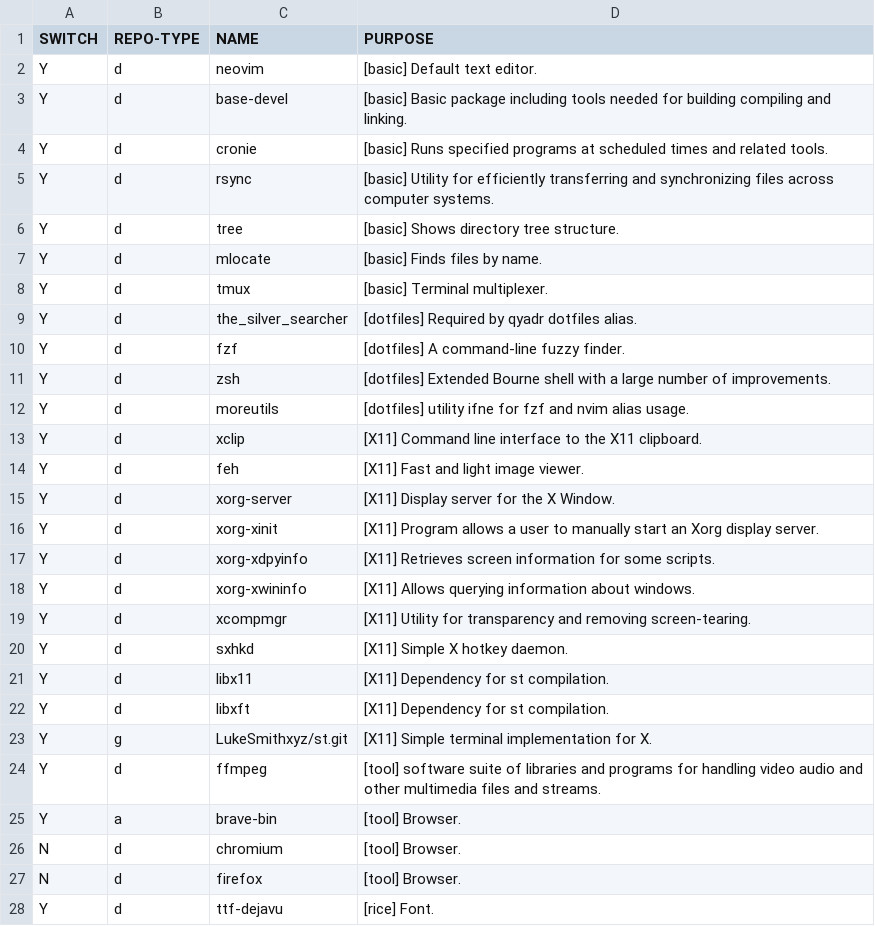
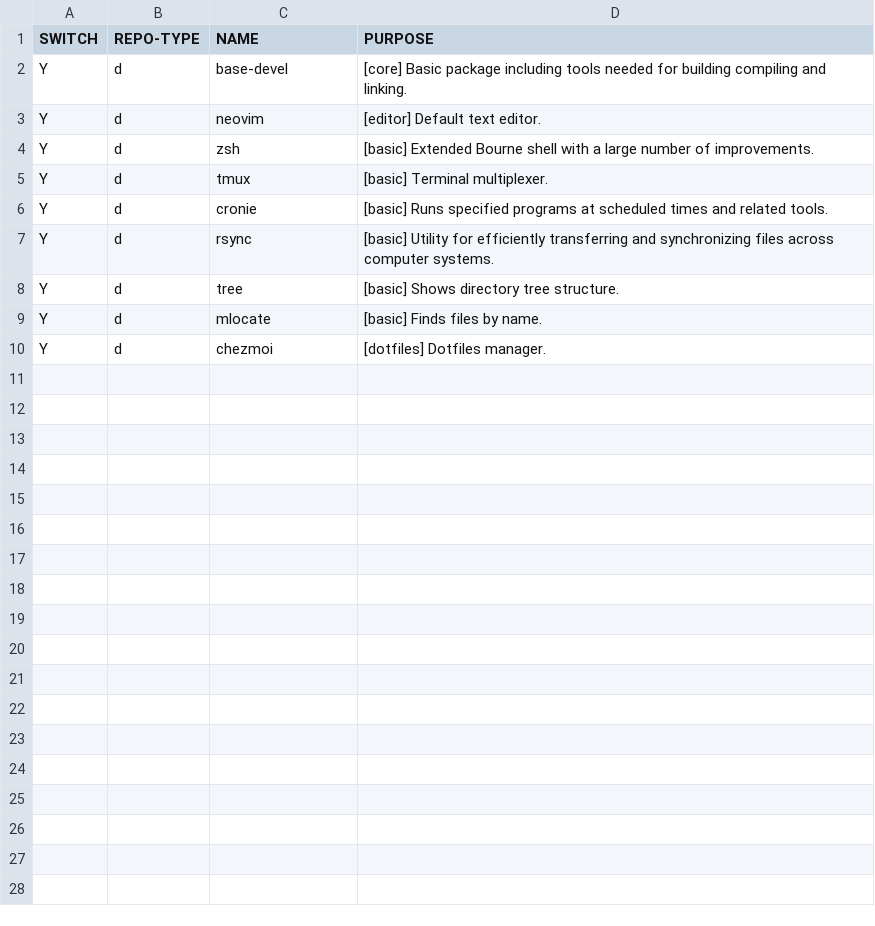
Before and after one commit to qaraluch/arch-bootstrap, a CSV file: qalacs-app-list.csv, drawn as a sheet; only a part is shown; the diff covers the shown part only.

Commit message:
Revamp qalacs installation process
Only essential apps remain.
Rest is moved to the dotfiles installation.
See dotfiles repo.
Change vim to neovim in the pacstrap installation
Remove command to install vim plugins
Remove dotfiles installation entirely.

Changes to be committed:
	modified:   qalacs-app-list.csv
	modified:   calis.sh

```diff
--- a/qalacs-app-list.csv
+++ b/qalacs-app-list.csv
@@ -1,4 +1,6 @@
 SWITCH,REPO-TYPE,NAME,PURPOSE
-Y,d,neovim,[basic] Default text editor.
-Y,d,base-devel,[basic] Basic package including tools needed for building compiling and linking.
+Y,d,base-devel,[core] Basic package including tools needed for building compiling and linking.
+Y,d,neovim,[editor] Default text editor.
+Y,d,zsh,[basic] Extended Bourne shell with a large number of improvements.
+Y,d,tmux,[basic] Terminal multiplexer.
 Y,d,cronie,[basic] Runs specified programs at scheduled times and related tools.
@@ -7,22 +9,2 @@ Y,d,tree,[basic] Shows directory tree structure.
 Y,d,mlocate,[basic] Finds files by name.
-Y,d,tmux,[basic] Terminal multiplexer.
-Y,d,the_silver_searcher,[dotfiles] Required by qyadr dotfiles alias.
-Y,d,fzf,[dotfiles] A command-line fuzzy finder.
-Y,d,zsh,[dotfiles] Extended Bourne shell with a large number of improvements.
-Y,d,moreutils,[dotfiles] utility ifne for fzf and nvim alias usage.
-Y,d,xclip,[X11] Command line interface to the X11 clipboard.
-Y,d,feh,[X11] Fast and light image viewer.
-Y,d,xorg-server,[X11] Display server for the X Window.
-Y,d,xorg-xinit,[X11] Program allows a user to manually start an Xorg display server.
-Y,d,xorg-xdpyinfo,[X11] Retrieves screen information for some scripts.
-Y,d,xorg-xwininfo,[X11] Allows querying information about windows.
-Y,d,xcompmgr,[X11] Utility for transparency and removing screen-tearing.
-Y,d,sxhkd,[X11] Simple X hotkey daemon.
-Y,d,libx11,[X11] Dependency for st compilation.
-Y,d,libxft,[X11] Dependency for st compilation.
-Y,g,LukeSmithxyz/st.git,[X11] Simple terminal implementation for X.
-Y,d,ffmpeg,[tool] software suite of libraries and programs for handling video audio and other multimedia files and streams.
-Y,a,brave-bin,[tool] Browser.
-N,d,chromium,[tool] Browser.
-N,d,firefox,[tool] Browser.
-Y,d,ttf-dejavu,[rice] Font.
+Y,d,chezmoi,[dotfiles] Dotfiles manager.
```
Also changed, not shown: 2 removed rows elsewhere in this file, 2 other files.
